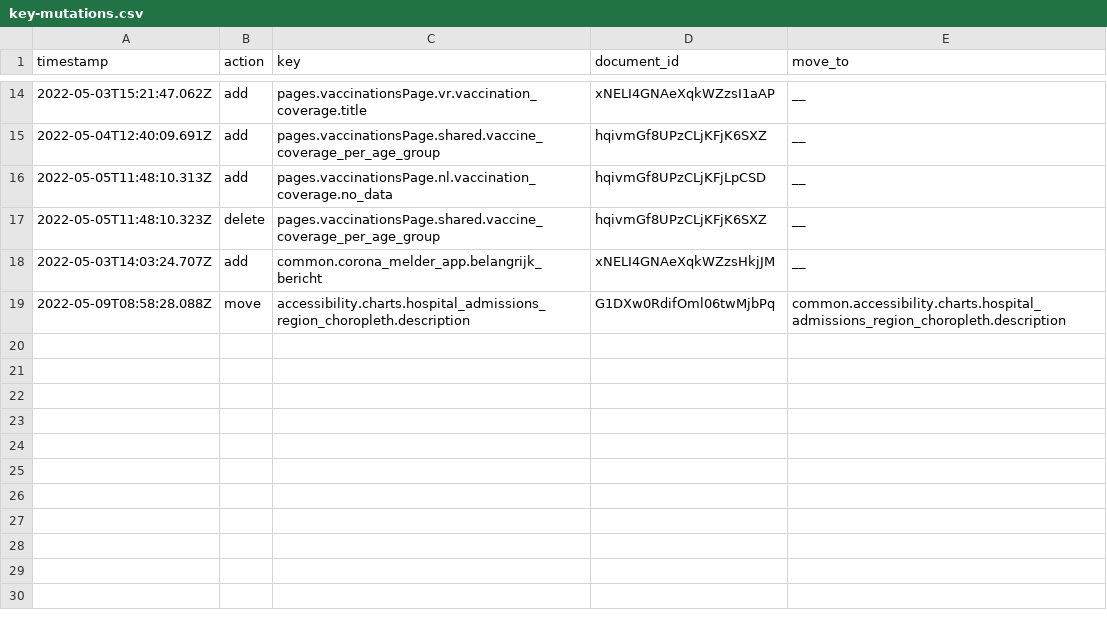
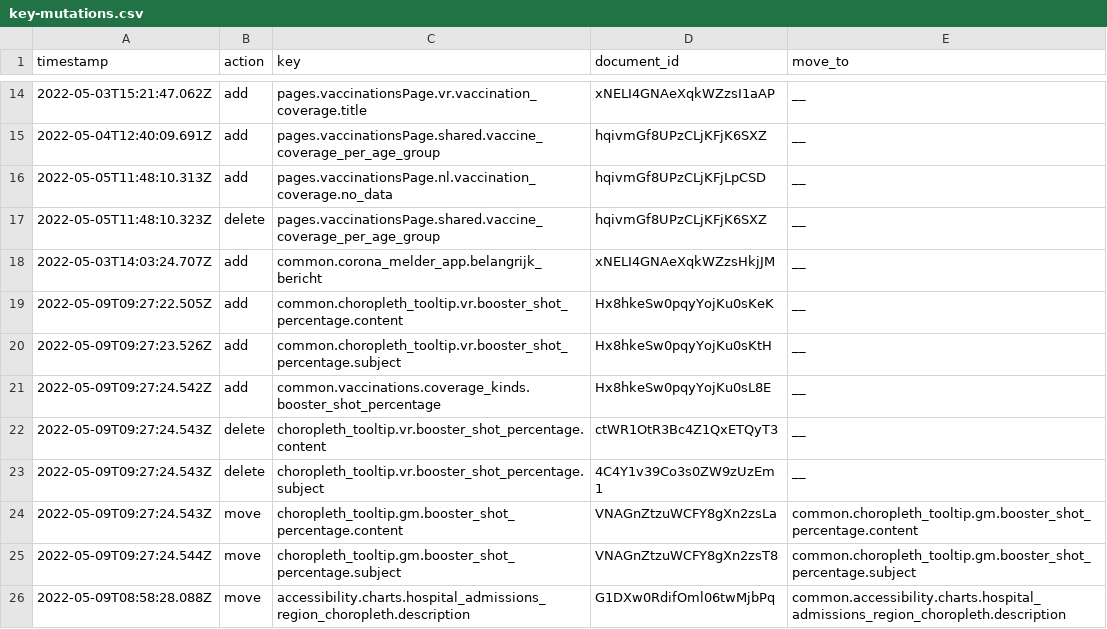
Before and after one commit to jorrikklijnsma/nl-covid19-data-dashboard, a CSV file: packages/cms/src/lokalize/key-mutations.csv, drawn as a sheet; only a part is shown, gaps mark what is left out.

Commit message:
COR-75 & COR-114 - Add boosters to - and remove 12-17 from Choropleths (#4129)
* Revert "feat: remove first shot from coverage-kind-select"

This reverts commit a8612025cdd337f9914f73d450f6b4f91f400d8b.

* feat: add boostershots to choropleth tooltip and dropdown

* feat: use booster as default view for choropleth coverage

* feat: remove 12-17 age group for vaccine choropleths

* fix: add correct data types

* fix: use fully_vaccinated_percentage as default for vaccination choropleths

* fix: imporved typings for vaccineCoveragePerAgeGroup

Co-authored-by: VWSCoronaDashboard24 <VWSCoronaDashboard24@users.noreply.github.com>

```diff
--- a/packages/cms/src/lokalize/key-mutations.csv
+++ b/packages/cms/src/lokalize/key-mutations.csv
@@ -18,2 +18,9 @@ timestamp,action,key,document_id,move_to
 2022-05-03T14:03:24.707Z,add,common.corona_melder_app.belangrijk_bericht,xNELI4GNAeXqkWZzsHkjJM,__
+2022-05-09T09:27:22.505Z,add,common.choropleth_tooltip.vr.booster_shot_percentage.content,Hx8hkeSw0pqyYojKu0sKeK,__
+2022-05-09T09:27:23.526Z,add,common.choropleth_tooltip.vr.booster_shot_percentage.subject,Hx8hkeSw0pqyYojKu0sKtH,__
+2022-05-09T09:27:24.542Z,add,common.vaccinations.coverage_kinds.booster_shot_percentage,Hx8hkeSw0pqyYojKu0sL8E,__
+2022-05-09T09:27:24.543Z,delete,choropleth_tooltip.vr.booster_shot_percentage.content,ctWR1OtR3Bc4Z1QxETQyT3,__
+2022-05-09T09:27:24.543Z,delete,choropleth_tooltip.vr.booster_shot_percentage.subject,4C4Y1v39Co3s0ZW9zUzEm1,__
+2022-05-09T09:27:24.543Z,move,choropleth_tooltip.gm.booster_shot_percentage.content,VNAGnZtzuWCFY8gXn2zsLa,common.choropleth_tooltip.gm.booster_shot_percentage.content
+2022-05-09T09:27:24.544Z,move,choropleth_tooltip.gm.booster_shot_percentage.subject,VNAGnZtzuWCFY8gXn2zsT8,common.choropleth_tooltip.gm.booster_shot_percentage.subject
 2022-05-09T08:58:28.088Z,move,accessibility.charts.hospital_admissions_region_choropleth.description,G1DXw0RdifOml06twMjbPq,common.accessibility.charts.hospital_admissions_region_choropleth.description
```
Also changed, not shown: 7 other files.
